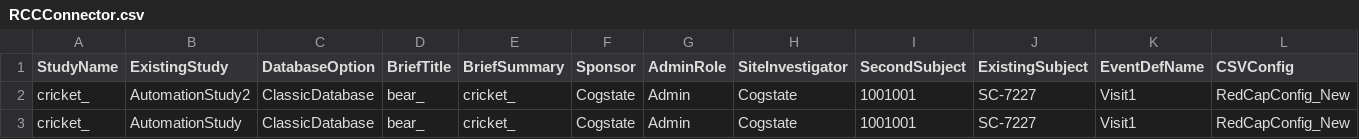
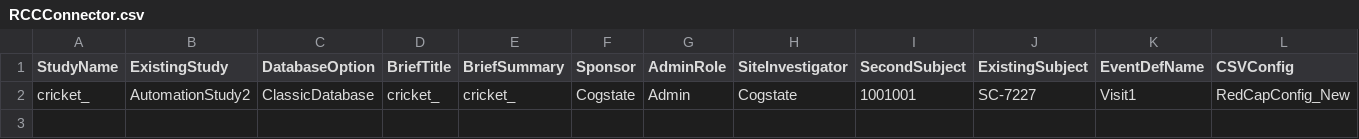
Before and after one commit to zchekir/dll, a CSV file: eSourcePlatform/eSourcePlatform/RCCConnector.csv, drawn as a sheet; only a part is shown; rows hold the shown columns only; the diff names each change by its address in the sheet, - before the commit and + after, or states it on an @@ line.

```diff
--- a/eSourcePlatform/eSourcePlatform/RCCConnector.csv
+++ b/eSourcePlatform/eSourcePlatform/RCCConnector.csv
-D2 (BriefTitle): bear_
+D2 (BriefTitle): cricket_
-row 3: cricket_ | AutomationStudy | ClassicDatabase | bear_ | cricket_ | Cogstate | Admin | Cogstate | 1001001 | SC-7227 | Visit1 | RedCapConfig_New
```
Also changed, not shown: eSourcePlatform/eSourcePlatform/CSPConnector.csv, 5 other files.
